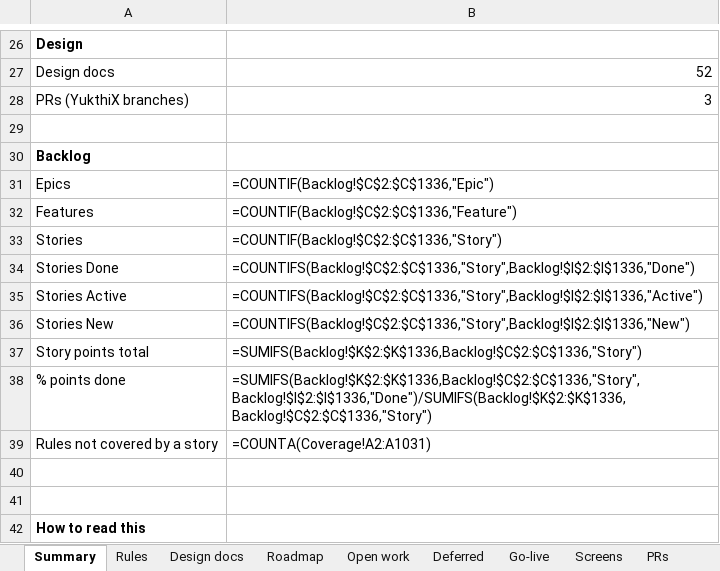
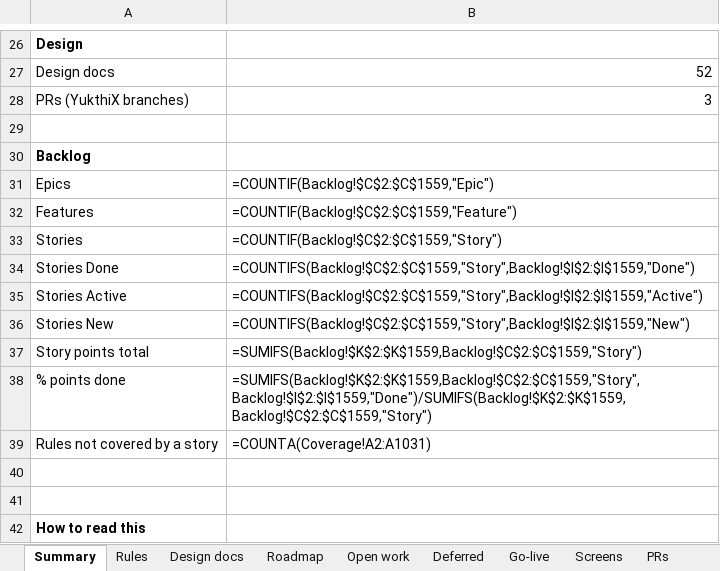
Before and after one commit to hari9495/exam-app, an Excel workbook: docs/yukthix/tracker/YukthiX-Tracker.xlsx, sheet Summary, drawn as a sheet; only a part is shown, gaps mark what is left out; values as stored, in another font and other column widths than the file's, no borders; formulas without a stored value are shown as written; the diff names each change by its address in the sheet, - before the commit and + after, or states it on an @@ line.

```diff
--- a/docs/yukthix/tracker/YukthiX-Tracker.xlsx (sheet Summary)
+++ b/docs/yukthix/tracker/YukthiX-Tracker.xlsx (sheet Summary)
-B31: =COUNTIF(Backlog!$C$2:$C$1336,"Epic")
+B31: =COUNTIF(Backlog!$C$2:$C$1559,"Epic")
-B32: =COUNTIF(Backlog!$C$2:$C$1336,"Feature")
+B32: =COUNTIF(Backlog!$C$2:$C$1559,"Feature")
-B33: =COUNTIF(Backlog!$C$2:$C$1336,"Story")
+B33: =COUNTIF(Backlog!$C$2:$C$1559,"Story")
-B34: =COUNTIFS(Backlog!$C$2:$C$1336,"Story",Backlog!$I$2:$I$1336,"Done")
+B34: =COUNTIFS(Backlog!$C$2:$C$1559,"Story",Backlog!$I$2:$I$1559,"Done")
-B35: =COUNTIFS(Backlog!$C$2:$C$1336,"Story",Backlog!$I$2:$I$1336,"Active")
+B35: =COUNTIFS(Backlog!$C$2:$C$1559,"Story",Backlog!$I$2:$I$1559,"Active")
-B36: =COUNTIFS(Backlog!$C$2:$C$1336,"Story",Backlog!$I$2:$I$1336,"New")
+B36: =COUNTIFS(Backlog!$C$2:$C$1559,"Story",Backlog!$I$2:$I$1559,"New")
-B37: =SUMIFS(Backlog!$K$2:$K$1336,Backlog!$C$2:$C$1336,"Story")
+B37: =SUMIFS(Backlog!$K$2:$K$1559,Backlog!$C$2:$C$1559,"Story")
-B38: =SUMIFS(Backlog!$K$2:$K$1336,Backlog!$C$2:$C$1336,"Story",Backlog!$I$2:$I$1336,"Done")/SUMIFS(Backlog!$K$2:$K$1336,Backlog!$C$2:$C$1336,"Story")
+B38: =SUMIFS(Backlog!$K$2:$K$1559,Backlog!$C$2:$C$1559,"Story",Backlog!$I$2:$I$1559,"Done")/SUMIFS(Backlog!$K$2:$K$1559,Backlog!$C$2:$C$1559,"Story")
```
Also changed, not shown: sheet Backlog, sheet Plan, sheet Rules, sheet PRs, sheet Code scanned, 2 other files.
